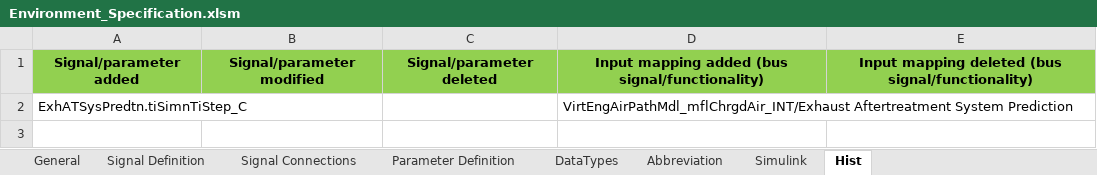
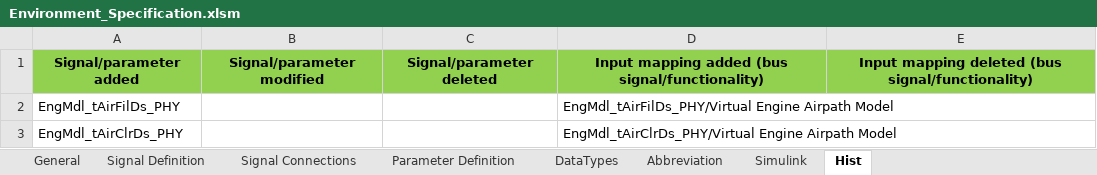
Before and after one commit to eozatay/optitruck_simulator, an Excel workbook: Environment_Specification.xlsm, sheet Hist, drawn as a sheet; values as stored, in another font and other column widths than the file's, no borders; removed rows and columns are numbered as before the commit, all else as after; the diff names each change by its address in the sheet, - before the commit and + after, or states it on an @@ line.

Commit message:
Add files via upload
added signals from engine model to Virtual Engine Airpath Model: EngMdl_tAirFilDs_PHY, EngMdl_tAirClrDs_PHY

```diff
--- a/Environment_Specification.xlsm (sheet Hist)
+++ b/Environment_Specification.xlsm (sheet Hist)
-row 2: ExhATSysPredtn.tiSimnTiStep_C |  |  | VirtEngAirPathMdl_mflChrgdAir_INT/Exhaust Aftertreatment System Prediction
+row 2: EngMdl_tAirFilDs_PHY |  |  | EngMdl_tAirFilDs_PHY/Virtual Engine Airpath Model
+row 3: EngMdl_tAirClrDs_PHY |  |  | EngMdl_tAirClrDs_PHY/Virtual Engine Airpath Model
```
Also changed, not shown: sheet Signal Definition, sheet Signal Connections, sheet Parameter Definition, sheet Simulink, sheet Abbreviation, charts or pictures.
